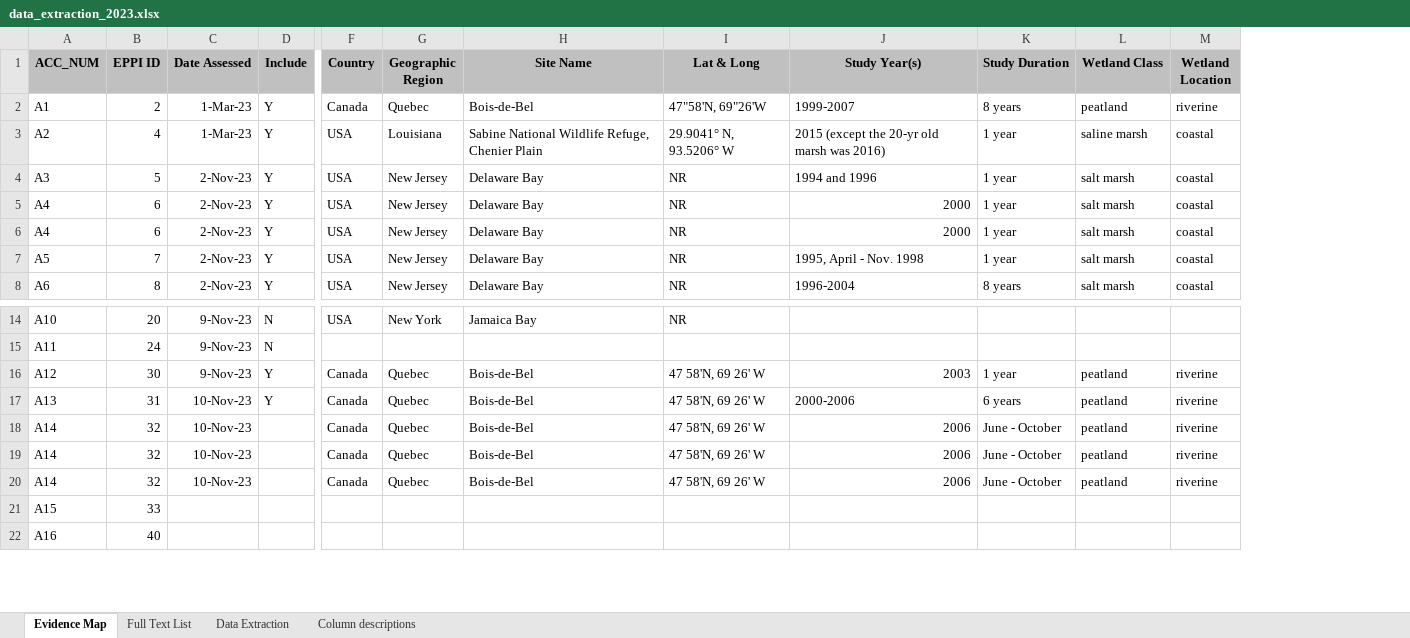
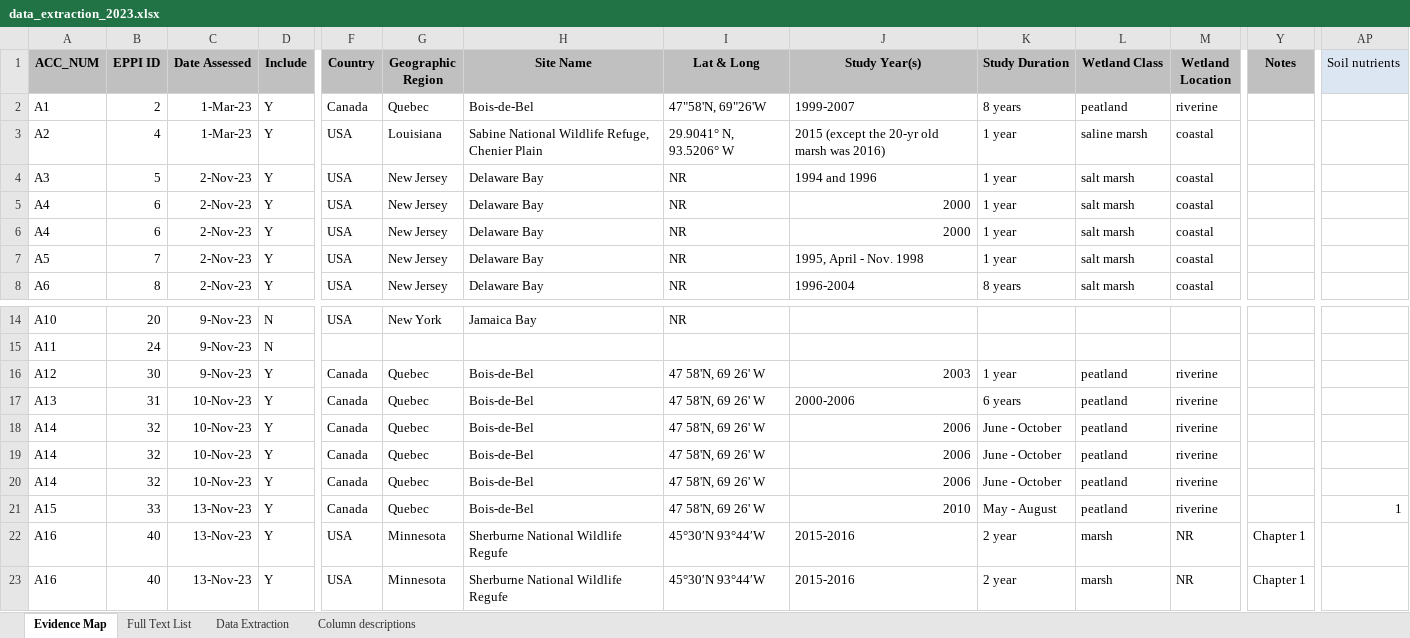
Before and after one commit to cdrobich/restoration_review, an Excel workbook: data/data_extraction_2023.xlsx, sheet Evidence Map, drawn as a sheet; only a part is shown, gaps mark what is left out; values as stored, in another font and other column widths than the file's, no borders; addresses are those after the commit; rows hold the shown columns only; the diff covers the shown part only; the diff names each change by its address in the sheet, - before the commit and + after, or states it on an @@ line.

Commit message:
Updated data

```diff
--- a/data/data_extraction_2023.xlsx (sheet Evidence Map)
+++ b/data/data_extraction_2023.xlsx (sheet Evidence Map)
+column Y (Notes), row 23: Chapter 1
+column AP (Soil nutrients), row 21: 1
-D18:D21 (Include): (empty)
+D18:D21 (Include): Y
-C21 (Date Assessed): (empty)
+C21 (Date Assessed): 13-Nov-23
-F21 (Country): (empty)
+F21 (Country): Canada
-G21 (Geographic Region): (empty)
+G21 (Geographic Region): Quebec
-H21 (Site Name): (empty)
+H21 (Site Name): Bois-de-Bel
-I21 (Lat & Long): (empty)
+I21 (Lat & Long): 47 58'N, 69 26' W
-J21 (Study Year(s)): (empty)
+J21 (Study Year(s)): 2010
-K21 (Study Duration): (empty)
+K21 (Study Duration): May - August
-L21 (Wetland Class): (empty)
+L21 (Wetland Class): peatland
-M21 (Wetland Location): (empty)
+M21 (Wetland Location): riverine
+row 22: A16 | 40 | 13-Nov-23 | Y | USA | Minnesota | Sherburne National Wildlife Regufe | 45°30′N 93°44′W | 2015-2016 | 2 year | marsh | NR | Chapter 1
-C23 (Date Assessed): (empty)
+C23 (Date Assessed): 13-Nov-23
-D23 (Include): (empty)
+D23 (Include): Y
-F23 (Country): (empty)
+F23 (Country): USA
-G23 (Geographic Region): (empty)
+G23 (Geographic Region): Minnesota
-H23 (Site Name): (empty)
+H23 (Site Name): Sherburne National Wildlife Regufe
-I23 (Lat & Long): (empty)
+I23 (Lat & Long): 45°30′N 93°44′W
-J23 (Study Year(s)): (empty)
+J23 (Study Year(s)): 2015-2016
-K23 (Study Duration): (empty)
+K23 (Study Duration): 2 year
-L23 (Wetland Class): (empty)
+L23 (Wetland Class): marsh
-M23 (Wetland Location): (empty)
+M23 (Wetland Location): NR
```
Also changed, not shown: 100 edited cells elsewhere in this sheet.
